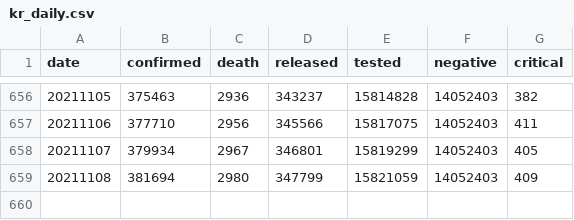
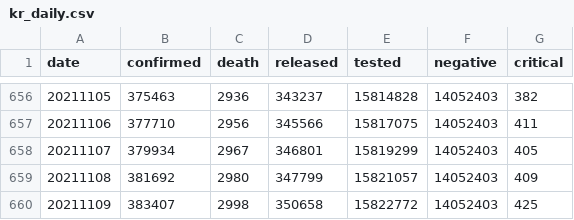
Before and after one commit to jooeungen/coronaboard_kr, a CSV file: kr_daily.csv, drawn as a sheet; only a part is shown, gaps mark what is left out.

```diff
--- a/kr_daily.csv
+++ b/kr_daily.csv
@@ -658,2 +658,3 @@ date,confirmed,death,released,tested,negative,critical
 20211107,379934,2967,346801,15819299,14052403,405
-20211108,381694,2980,347799,15821059,14052403,409
+20211108,381692,2980,347799,15821057,14052403,409
+20211109,383407,2998,350658,15822772,14052403,425
```
Also changed, not shown: kr_regional_daily.csv.
